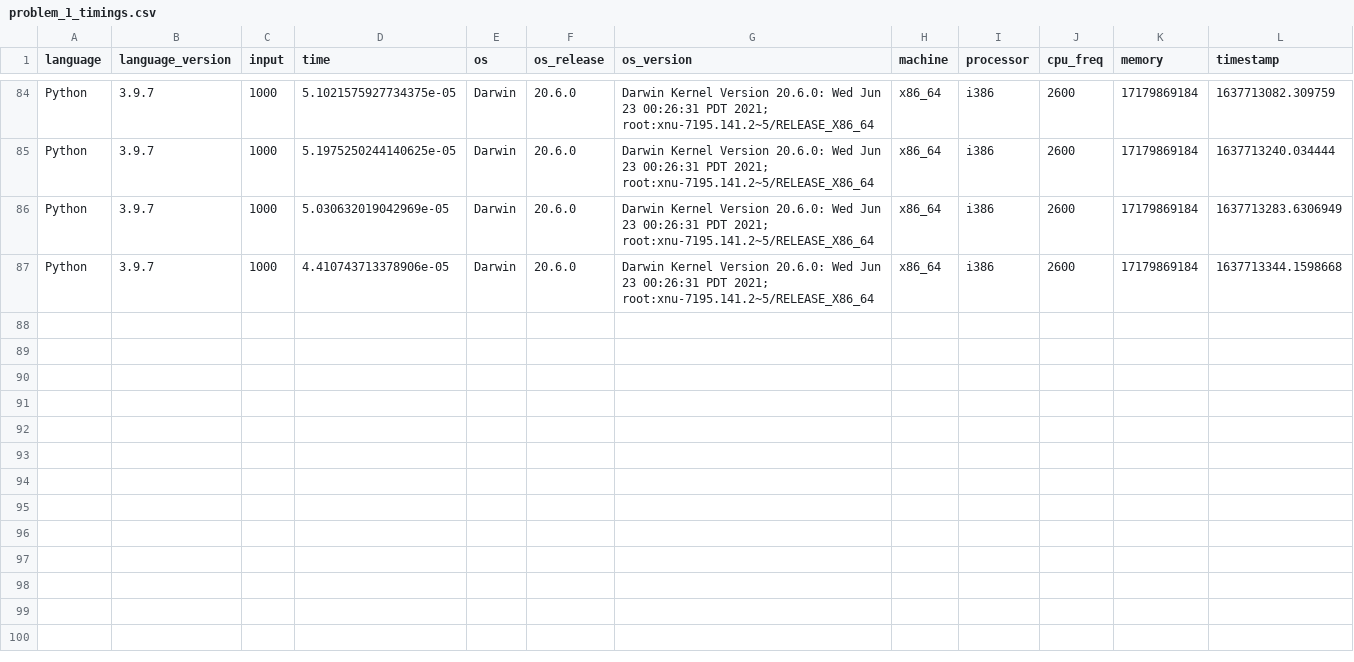
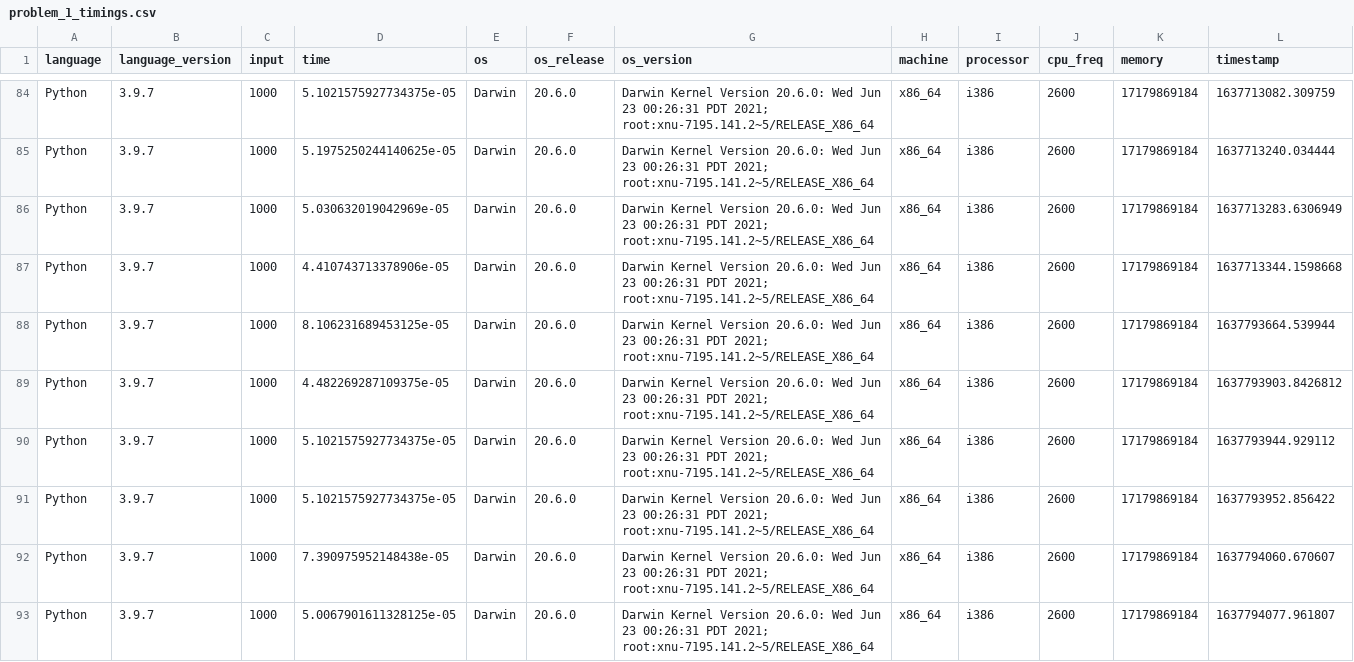
Before and after one commit to gavinsykes/project-euler, a CSV file: problem_1/problem_1_timings.csv, drawn as a sheet; only a part is shown, gaps mark what is left out; the diff names each change by its address in the sheet, - before the commit and + after, or states it on an @@ line.

Commit message:
Adding more info, however, let's still be mindful of any possible errors.

```diff
--- a/problem_1/problem_1_timings.csv
+++ b/problem_1/problem_1_timings.csv
+row 88: Python | 3.9.7 | 1000 | 8.106231689453125e-05 | Darwin | 20.6.0 | Darwin Kernel Version 20.6.0: Wed Jun 23 00:26:31 PDT 2021; root:xnu-7195.141.2~5/RELEASE_X86_64 | x86_64 | i386 | 2600 | 17179869184 | 1637793664.539944
+row 89: Python | 3.9.7 | 1000 | 4.482269287109375e-05 | Darwin | 20.6.0 | Darwin Kernel Version 20.6.0: Wed Jun 23 00:26:31 PDT 2021; root:xnu-7195.141.2~5/RELEASE_X86_64 | x86_64 | i386 | 2600 | 17179869184 | 1637793903.8426812
+row 90: Python | 3.9.7 | 1000 | 5.1021575927734375e-05 | Darwin | 20.6.0 | Darwin Kernel Version 20.6.0: Wed Jun 23 00:26:31 PDT 2021; root:xnu-7195.141.2~5/RELEASE_X86_64 | x86_64 | i386 | 2600 | 17179869184 | 1637793944.929112
+row 91: Python | 3.9.7 | 1000 | 5.1021575927734375e-05 | Darwin | 20.6.0 | Darwin Kernel Version 20.6.0: Wed Jun 23 00:26:31 PDT 2021; root:xnu-7195.141.2~5/RELEASE_X86_64 | x86_64 | i386 | 2600 | 17179869184 | 1637793952.856422
+row 92: Python | 3.9.7 | 1000 | 7.390975952148438e-05 | Darwin | 20.6.0 | Darwin Kernel Version 20.6.0: Wed Jun 23 00:26:31 PDT 2021; root:xnu-7195.141.2~5/RELEASE_X86_64 | x86_64 | i386 | 2600 | 17179869184 | 1637794060.670607
+row 93: Python | 3.9.7 | 1000 | 5.0067901611328125e-05 | Darwin | 20.6.0 | Darwin Kernel Version 20.6.0: Wed Jun 23 00:26:31 PDT 2021; root:xnu-7195.141.2~5/RELEASE_X86_64 | x86_64 | i386 | 2600 | 17179869184 | 1637794077.961807
```
